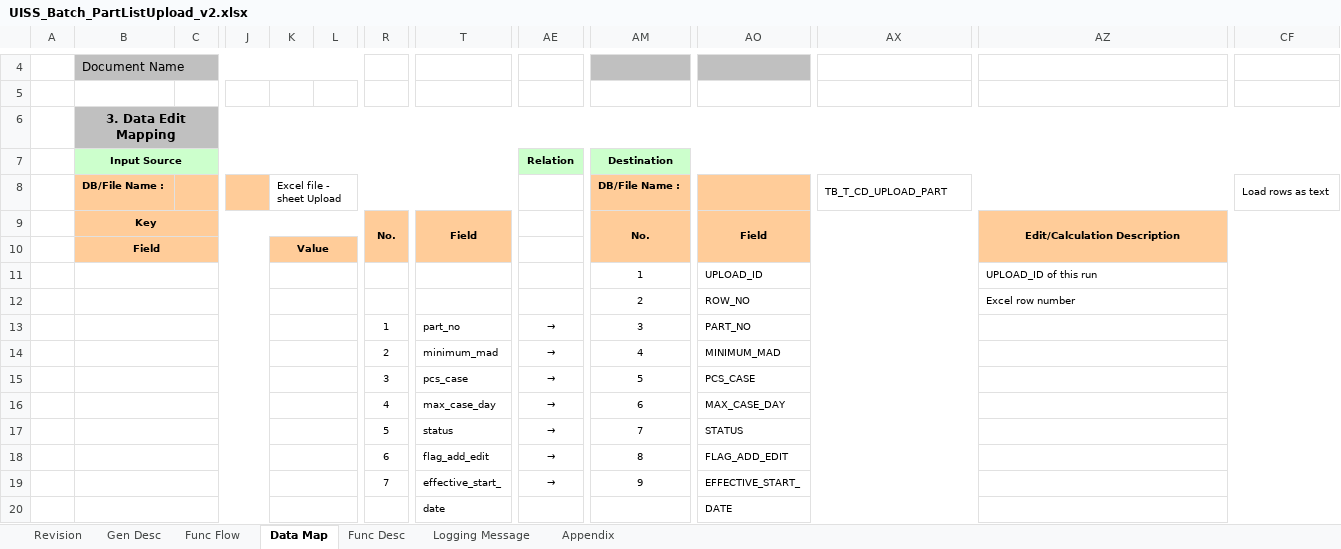
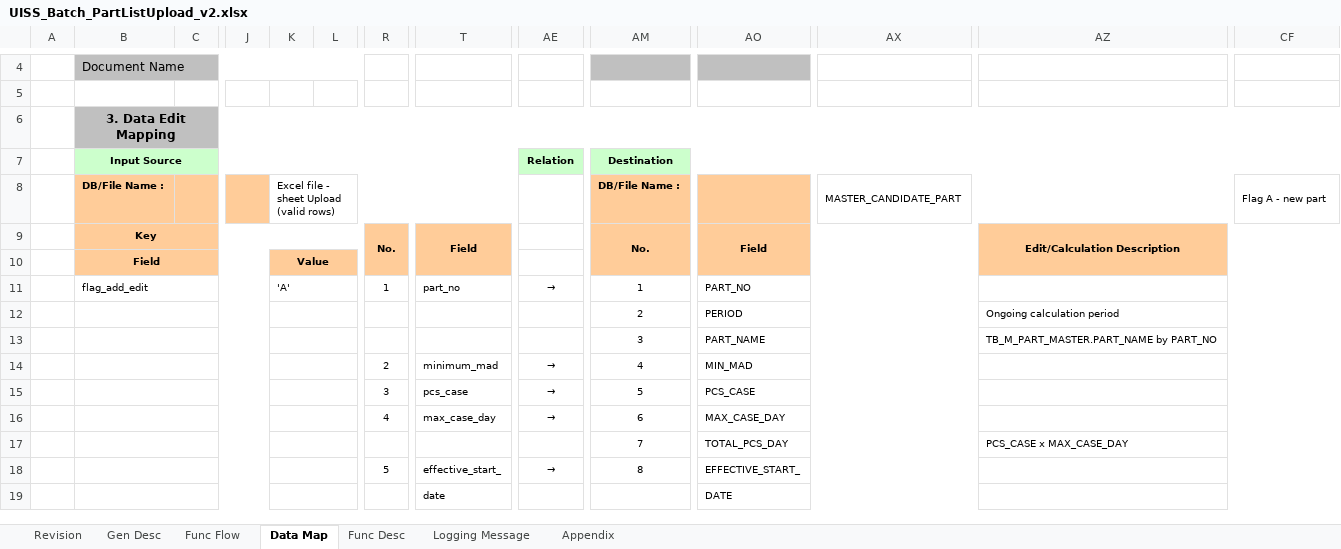
Before and after one commit to ivanrayhannn/crossdockpoc, an Excel workbook: UISS_Batch_PartListUpload_v2.xlsx, sheet Data Map, drawn as a sheet; only a part is shown, gaps mark what is left out; values as stored, in another font and other column widths than the file's, no borders; removed rows and columns are numbered as before the commit, all else as after; rows hold the shown columns only; the diff covers the shown part only; the diff names each change by its address in the sheet, - before the commit and + after, or states it on an @@ line.

```diff
--- a/UISS_Batch_PartListUpload_v2.xlsx (sheet Data Map)
+++ b/UISS_Batch_PartListUpload_v2.xlsx (sheet Data Map)
-K8: Excel file - sheet Upload
+K8: Excel file - sheet Upload (valid rows)
-AX8: TB_T_CD_UPLOAD_PART
+AX8: MASTER_CANDIDATE_PART
-CF8: Load rows as text
+CF8: Flag A - new part
-row 11:  |  |  |  |  |  |  |  |  | 1 | UPLOAD_ID |  | UPLOAD_ID of this run
-row 12:  |  |  |  |  |  |  |  |  | 2 | ROW_NO |  | Excel row number
-B11: (empty)
+B11: flag_add_edit
-K11: (empty)
+K11: 'A'
-AM11: 3
+AM11: 1
+row 12:  |  |  |  |  |  |  |  |  | 2 | PERIOD |  | Ongoing calculation period
+row 13:  |  |  |  |  |  |  |  |  | 3 | PART_NAME |  | TB_M_PART_MASTER.PART_NAME by PART_NO
-AO14: MINIMUM_MAD
+AO14: MIN_MAD
-row 17:  |  |  |  |  |  | 5 | status | → | 7 | STATUS
-row 18:  |  |  |  |  |  | 6 | flag_add_edit | → | 8 | FLAG_ADD_EDIT
@@ row 58 moved to row 17: 7 @@
-R18: 7
+R18: 5
-AM18: 9
+AM18: 8
```
Also changed, not shown: 39 removed rows and 22 edited cells elsewhere in this sheet, sheet Appendix, sheet Gen Desc, sheet Func Desc.
